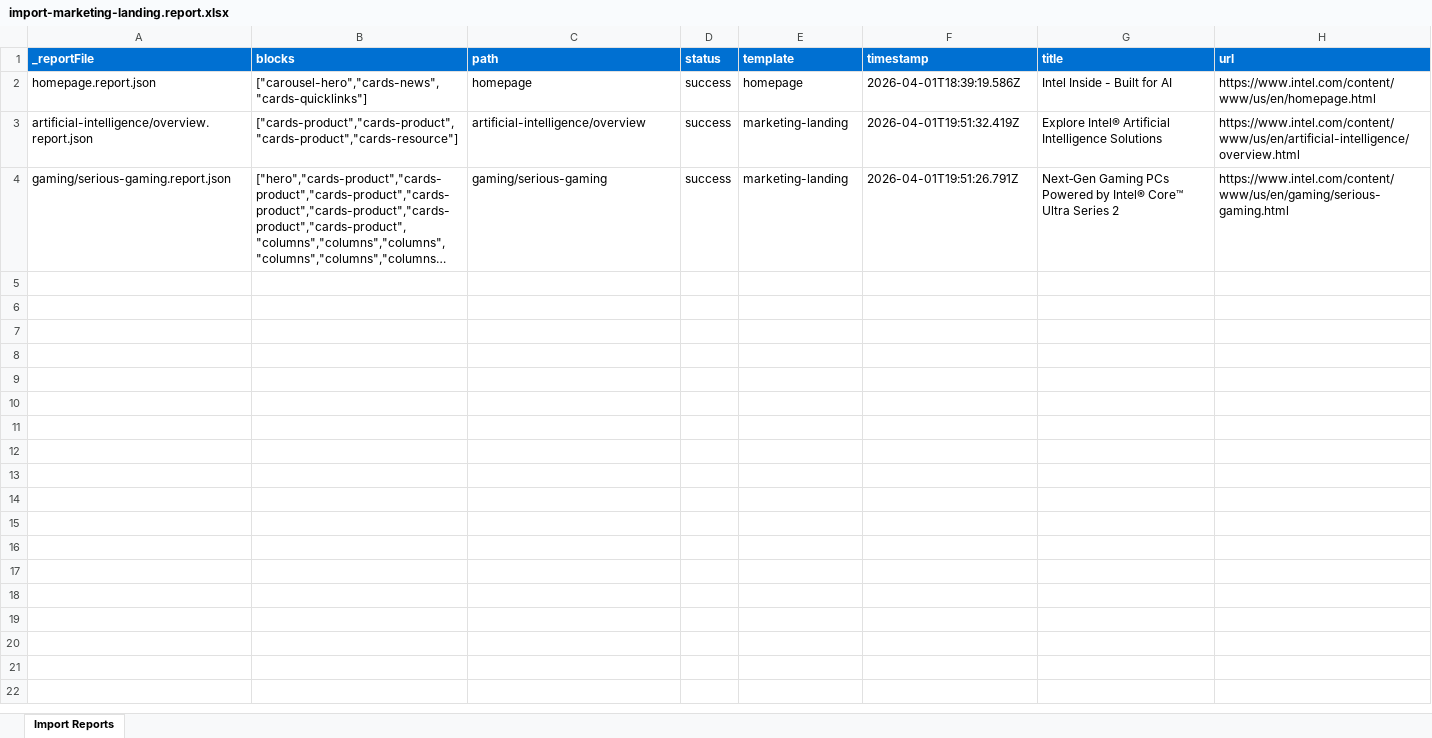
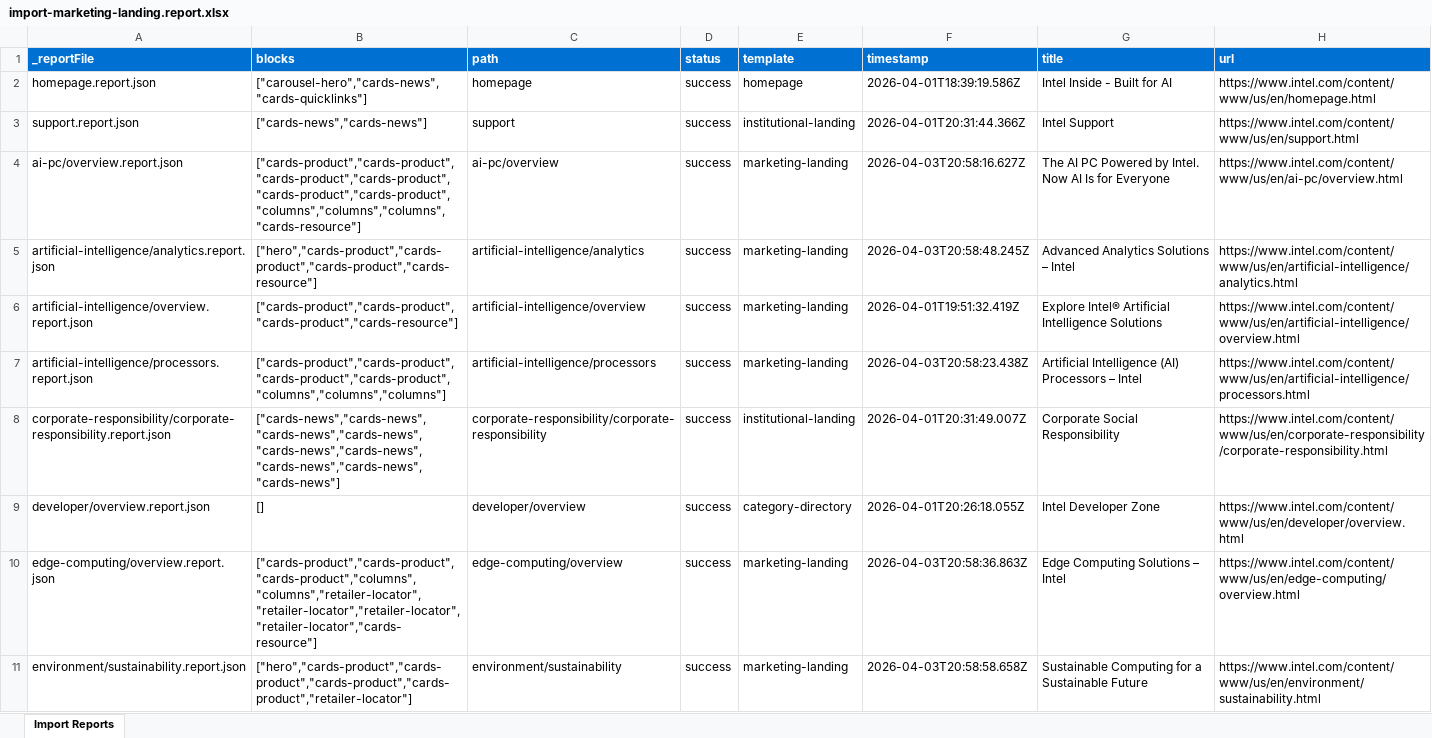
Before and after one commit to ajaniadobe/ema-intel, an Excel workbook: tools/importer/reports/import-marketing-landing.report.xlsx, sheet Import Reports, drawn as a sheet; only a part is shown; the shorter side is filled out with more unchanged rows; long unchanged cells end in …; values as stored, in another font and other column widths than the file's, no borders; the diff covers the shown part only; the diff names each change by its address in the sheet, - before the commit and + after, or states it on an @@ line.

Commit message:
Update importer and reports
Automated migration updates generated by Experience Modernization Agent.

Changed files (25):
- tools/importer/reports/ai-pc/overview.report.json
- tools/importer/reports/artificial-intelligence/analytics.report.json
- tools/importer/reports/artificial-intelligence/processors.report.json
- tools/importer/reports/artificial-intelligence/responsible-ai.report.json
- tools/importer/reports/cloud-computing/overview.report.json
- tools/importer/reports/company-overview/company-overview.report.json
- tools/importer/reports/data-center/overview.report.json
- tools/importer/reports/developer/programs/overview.report.json
- tools/importer/reports/developer/tools/overview.report.json
- tools/importer/reports/developer/topic-technology/overview.report.json
- tools/importer/reports/edge-computing/overview.report.json
- tools/importer/reports/environment/sustainability.report.json
- tools/importer/reports/gaming/esports.report.json
- tools/importer/reports/gaming/gaming-desktops.report.json
- tools/importer/reports/gaming/gaming-laptops.report.json
- tools/importer/reports/gaming/resources/overview.report.json
- tools/importer/reports/high-performance-computing/overview.report.json
- tools/importer/reports/import-category-directory.report.xlsx
- tools/importer/reports/import-institutional-landing.report.xlsx
- tools/importer/reports/import-marketing-landing.report.xlsx
- tools/importer/reports/manufacturing/manufacturing-industrial-overview.report.json
- tools/importer/reports/products/details/processors/core-ultra.report.json
- tools/importer/reports/products/docs/discrete-gpus/arc/desktop/b-series/overview.report.json
- tools/importer/reports/security/overview.report.json
- tools/importer/reports/topics/overview.report.json

```diff
--- a/tools/importer/reports/import-marketing-landing.report.xlsx (sheet Import Reports)
+++ b/tools/importer/reports/import-marketing-landing.report.xlsx (sheet Import Reports)
+row 3: support.report.json | ["cards-news","cards-news"] | support | success | institutional-landing | 2026-04-01T20:31:44.366Z | Intel Support | https://www.intel.com/content/www/us/en/support.html
+row 4: ai-pc/overview.report.json | ["cards-product","cards-product","cards-product","cards-product","cards-product","cards-product","columns","columns","columns","cards-resource"] | ai-pc/overview | success | marketing-landing | 2026-04-03T20:58:16.627Z | The AI PC Powered by Intel. Now AI Is for Everyone | https://www.intel.com/content/www/us/en/ai-pc/overview.html
+row 5: artificial-intelligence/analytics.report.json | ["hero","cards-product","cards-product","cards-product","cards-resource"] | artificial-intelligence/analytics | success | marketing-landing | 2026-04-03T20:58:48.245Z | Advanced Analytics Solutions – Intel | https://www.intel.com/content/www/us/en/artificial-intelligence/analytics.html
+row 7: artificial-intelligence/processors.report.json | ["cards-product","cards-product","cards-product","cards-product","columns","columns","columns"] | artificial-intelligence/processors | success | marketing-landing | 2026-04-03T20:58:23.438Z | Artificial Intelligence (AI) Processors – Intel | https://www.intel.com/content/www/us/en/artificial-intelligence/processors.html
+row 8: corporate-responsibility/corporate-responsibility.report.json | ["cards-news","cards-news","cards-news","cards-news","cards-news","cards-news","cards-news","cards-news","cards-news"] | corporate-responsibility/corporate-responsibility | success | institutional-landing | 2026-04-01T20:31:49.007Z | Corporate Social Responsibility | https://www.intel.com/content/www/us/en/corporate-responsibility/corporate-responsibility.html
+row 9: developer/overview.report.json | [] | developer/overview | success | category-directory | 2026-04-01T20:26:18.055Z | Intel Developer Zone | https://www.intel.com/content/www/us/en/developer/overview.html
+row 10: edge-computing/overview.report.json | ["cards-product","cards-product","cards-product","columns","columns","retailer-locator","retailer-locator","retailer-locator","retailer-locator","cards-resource"] | edge-computing/overview | success | marketing-landing | 2026-04-03T20:58:36.863Z | Edge Computing Solutions – Intel | https://www.intel.com/content/www/us/en/edge-computing/overview.html
+row 11: environment/sustainability.report.json | ["hero","cards-product","cards-product","cards-product","cards-product","retailer-locator"] | environment/sustainability | success | marketing-landing | 2026-04-03T20:58:58.658Z | Sustainable Computing for a Sustainable Future | https://www.intel.com/content/www/us/en/environment/sustainability.html
```
Also changed, not shown: 7 added rows elsewhere in this sheet, tools/importer/reports/import-category-directory.report.xlsx, tools/importer/reports/import-institutional-landing.report.xlsx, 22 other files.
